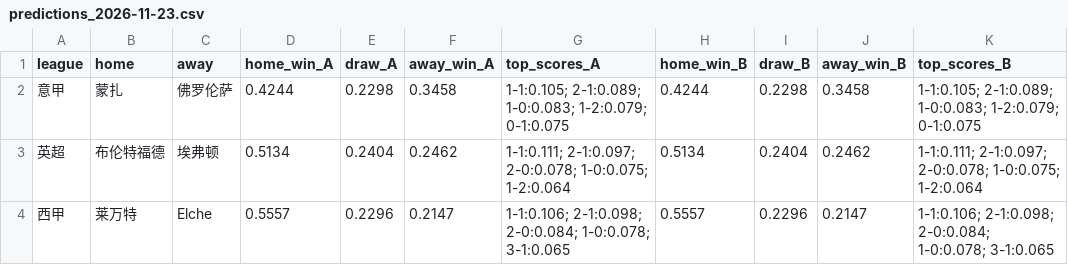
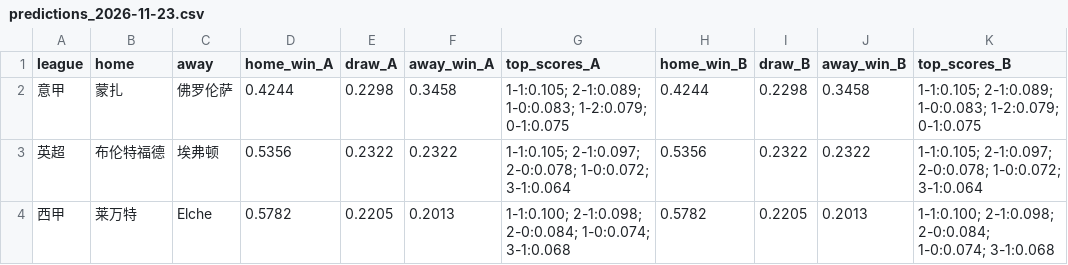
Before and after one commit to Zza1369/football-predictor, a CSV file: predictions_2026-11-23.csv, drawn as a sheet.

```diff
--- a/predictions_2026-11-23.csv
+++ b/predictions_2026-11-23.csv
@@ -2,3 +2,3 @@
 意甲,蒙扎,佛罗伦萨,0.4244,0.2298,0.3458,1-1:0.105; 2-1:0.089; 1-0:0.083; 1-2:0.079; 0-1:0.075,0.4244,0.2298,0.3458,1-1:0.105; 2-1:0.089; 1-0:0.083; 1-2:0.079; 0-1:0.075
-英超,布伦特福德,埃弗顿,0.5134,0.2404,0.2462,1-1:0.111; 2-1:0.097; 2-0:0.078; 1-0:0.075; 1-2:0.064,0.5134,0.2404,0.2462,1-1:0.111; 2-1:0.097; 2-0:0.078; 1-0:0.075; 1-2:0.064
-西甲,莱万特,Elche,0.5557,0.2296,0.2147,1-1:0.106; 2-1:0.098; 2-0:0.084; 1-0:0.078; 3-1:0.065,0.5557,0.2296,0.2147,1-1:0.106; 2-1:0.098; 2-0:0.084; 1-0:0.078; 3-1:0.065
+英超,布伦特福德,埃弗顿,0.5356,0.2322,0.2322,1-1:0.105; 2-1:0.097; 2-0:0.078; 1-0:0.072; 3-1:0.064,0.5356,0.2322,0.2322,1-1:0.105; 2-1:0.097; 2-0:0.078; 1-0:0.072; 3-1:0.064
+西甲,莱万特,Elche,0.5782,0.2205,0.2013,1-1:0.100; 2-1:0.098; 2-0:0.084; 1-0:0.074; 3-1:0.068,0.5782,0.2205,0.2013,1-1:0.100; 2-1:0.098; 2-0:0.084; 1-0:0.074; 3-1:0.068
```
